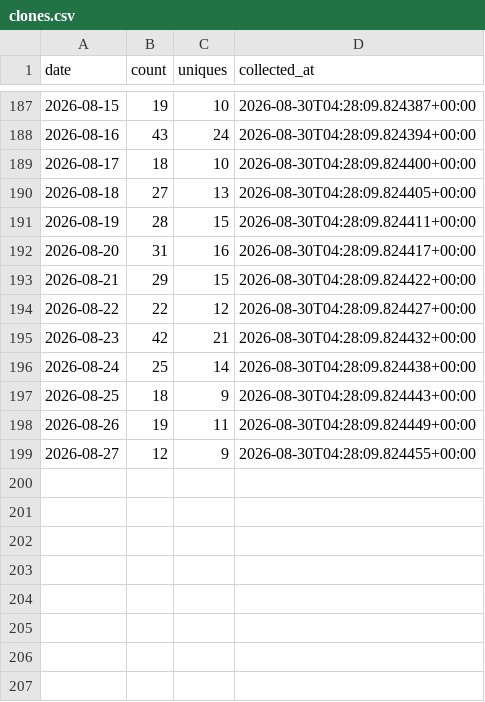
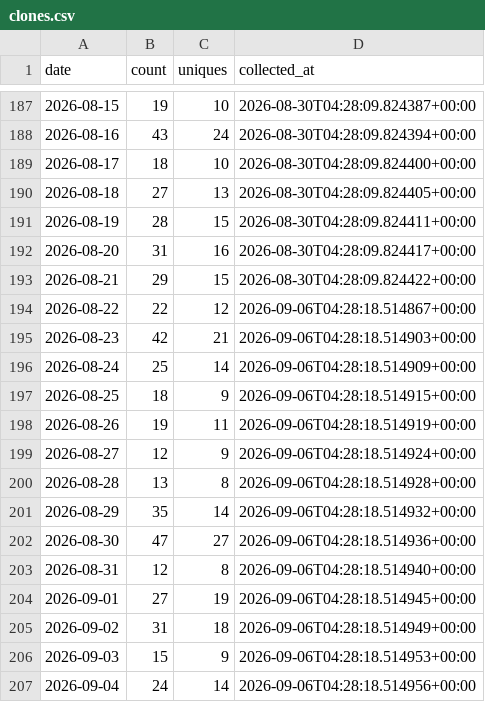
Before and after one commit to digitalocean-labs/do-app-platform-skills, a CSV file: analytics/clones/clones.csv, drawn as a sheet; only a part is shown, gaps mark what is left out.

```diff
--- a/analytics/clones/clones.csv
+++ b/analytics/clones/clones.csv
@@ -193,7 +193,15 @@ date,count,uniques,collected_at
 2026-08-21,29,15,2026-08-30T04:28:09.824422+00:00
-2026-08-22,22,12,2026-08-30T04:28:09.824427+00:00
-2026-08-23,42,21,2026-08-30T04:28:09.824432+00:00
-2026-08-24,25,14,2026-08-30T04:28:09.824438+00:00
-2026-08-25,18,9,2026-08-30T04:28:09.824443+00:00
-2026-08-26,19,11,2026-08-30T04:28:09.824449+00:00
-2026-08-27,12,9,2026-08-30T04:28:09.824455+00:00
+2026-08-22,22,12,2026-09-06T04:28:18.514867+00:00
+2026-08-23,42,21,2026-09-06T04:28:18.514903+00:00
+2026-08-24,25,14,2026-09-06T04:28:18.514909+00:00
+2026-08-25,18,9,2026-09-06T04:28:18.514915+00:00
+2026-08-26,19,11,2026-09-06T04:28:18.514919+00:00
+2026-08-27,12,9,2026-09-06T04:28:18.514924+00:00
+2026-08-28,13,8,2026-09-06T04:28:18.514928+00:00
+2026-08-29,35,14,2026-09-06T04:28:18.514932+00:00
+2026-08-30,47,27,2026-09-06T04:28:18.514936+00:00
+2026-08-31,12,8,2026-09-06T04:28:18.514940+00:00
+2026-09-01,27,19,2026-09-06T04:28:18.514945+00:00
+2026-09-02,31,18,2026-09-06T04:28:18.514949+00:00
+2026-09-03,15,9,2026-09-06T04:28:18.514953+00:00
+2026-09-04,24,14,2026-09-06T04:28:18.514956+00:00
```
Also changed, not shown: analytics/traffic/views.csv, 3 other files.
